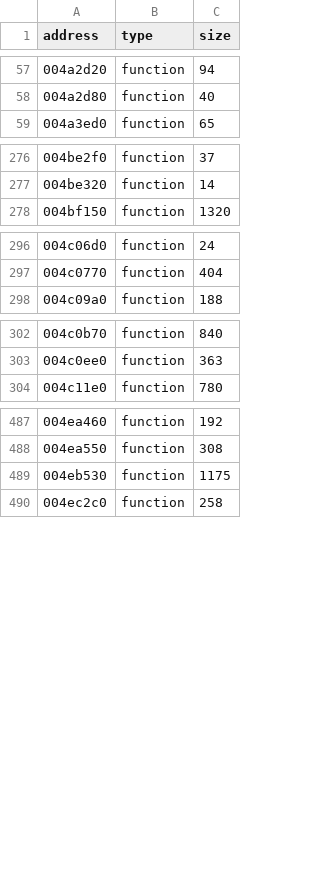
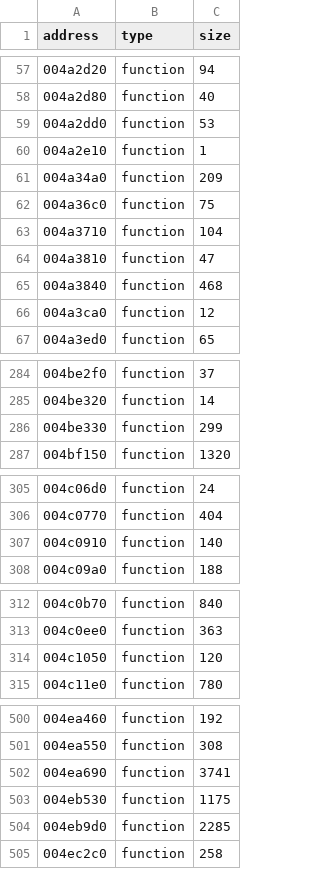
Before and after one commit to leadpogrommer/racers2, a CSV file: reccmp/function-sizes.csv, drawn as a sheet; only a part is shown, gaps mark what is left out; the diff covers the shown part only.

```diff
--- a/reccmp/function-sizes.csv
+++ b/reccmp/function-sizes.csv
@@ -58,2 +58,10 @@ address,type,size
 004a2d80,function,40
+004a2dd0,function,53
+004a2e10,function,1
+004a34a0,function,209
+004a36c0,function,75
+004a3710,function,104
+004a3810,function,47
+004a3840,function,468
+004a3ca0,function,12
 004a3ed0,function,65
@@ -277,2 +285,3 @@ address,type,size
 004be320,function,14
+004be330,function,299
 004bf150,function,1320
@@ -297,2 +306,3 @@ address,type,size
 004c0770,function,404
+004c0910,function,140
 004c09a0,function,188
@@ -303,2 +313,3 @@ address,type,size
 004c0ee0,function,363
+004c1050,function,120
 004c11e0,function,780
@@ -488,3 +501,5 @@ address,type,size
 004ea550,function,308
+004ea690,function,3741
 004eb530,function,1175
+004eb9d0,function,2285
 004ec2c0,function,258
```
Also changed, not shown: 2 added rows elsewhere in this file, reccmp/strings.csv, 18 other files.
